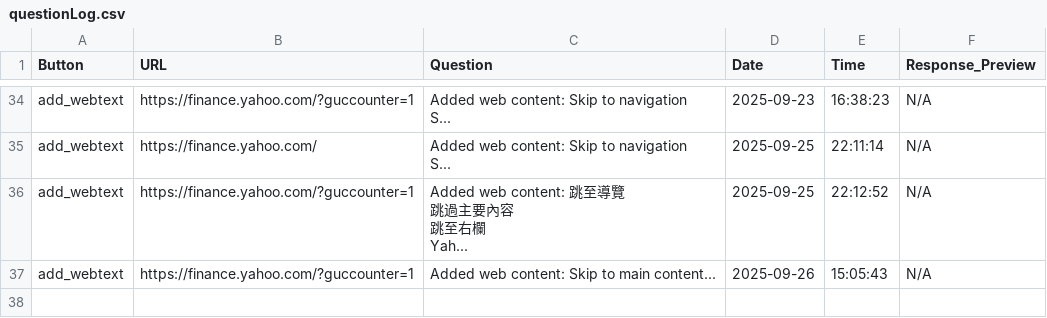
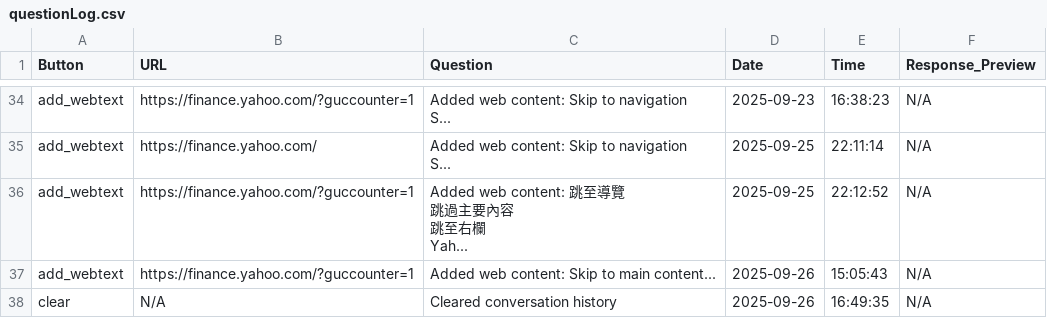
Before and after one commit to miragecoa/FinGPT-Search-Agent, a CSV file: Main/backend/api/questionLog.csv, drawn as a sheet; only a part is shown, gaps mark what is left out; the diff names each change by its address in the sheet, - before the commit and + after, or states it on an @@ line.

```diff
--- a/Main/backend/api/questionLog.csv
+++ b/Main/backend/api/questionLog.csv
+row 38: clear | N/A | Cleared conversation history | 2025-09-26 | 16:49:35 | N/A
```
Also changed, not shown: 1 other file.
